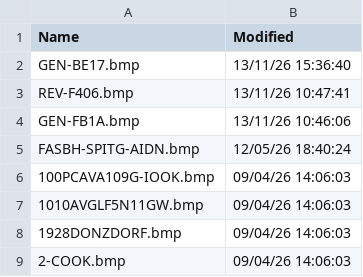
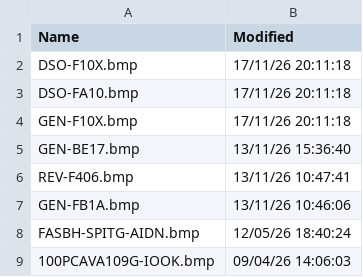
Before and after one commit to rikgale/VRSOperatorFlags, a CSV file: OperatorFlagsList.csv, drawn as a sheet; only a part is shown; the shorter side is filled out with more unchanged rows; the diff names each change by its address in the sheet, - before the commit and + after, or states it on an @@ line.

```diff
--- a/OperatorFlagsList.csv
+++ b/OperatorFlagsList.csv
+row 2: DSO-F10X.bmp | 17/11/26 20:11:18
+row 3: DSO-FA10.bmp | 17/11/26 20:11:18
+row 4: GEN-F10X.bmp | 17/11/26 20:11:18
```
Also changed, not shown: Silhouettes.csv, 2 other files.
